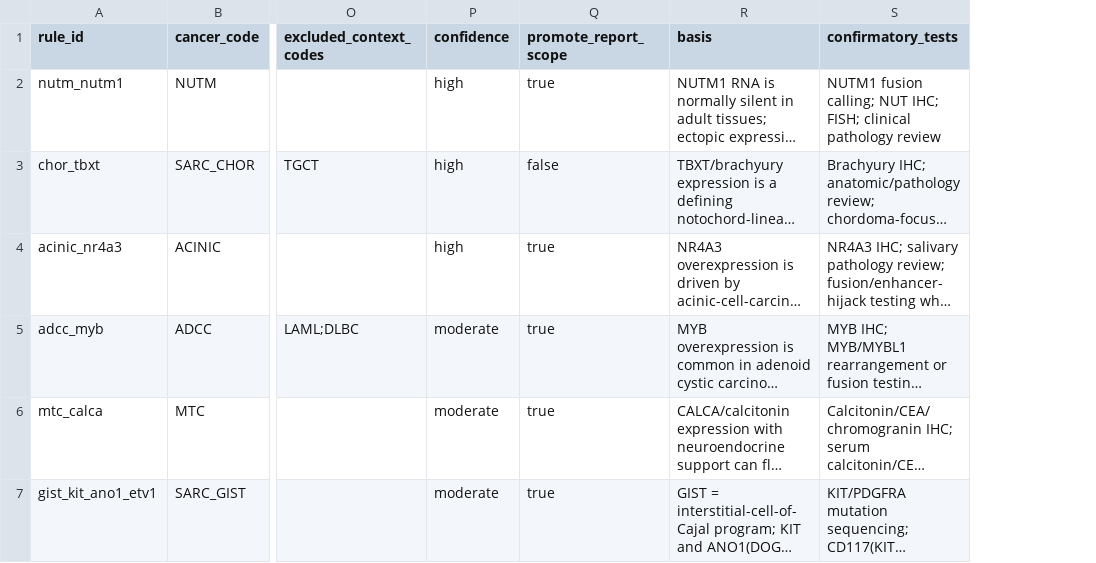
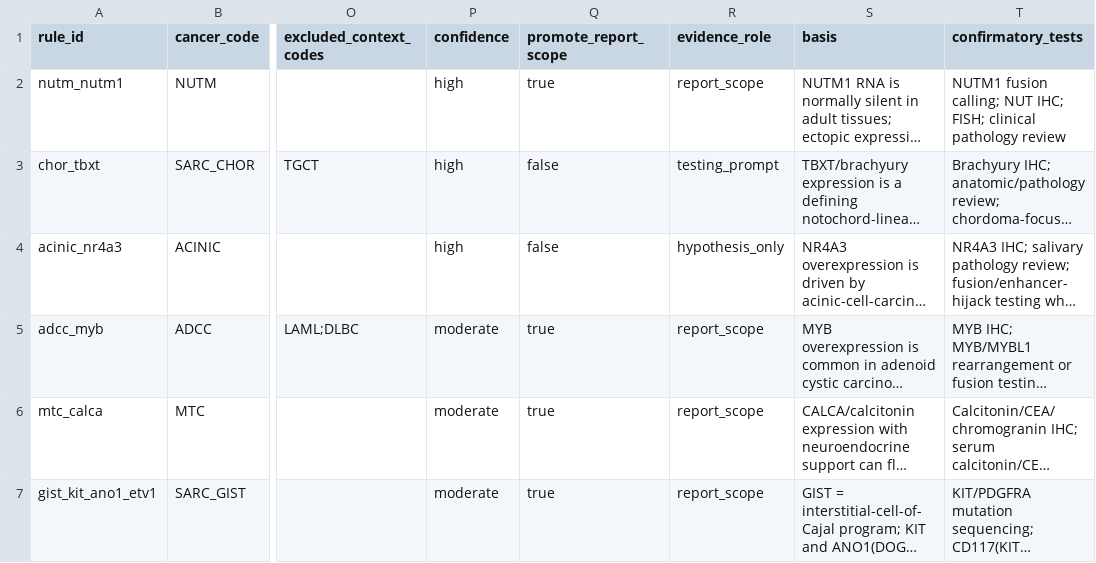
Before and after one commit to pirl-unc/pirlygenes, a CSV file: pirlygenes/data/rare-cancer-rna-surrogates.csv, drawn as a sheet; only a part is shown, gaps mark what is left out; long unchanged cells end in …; the diff names each change by its address in the sheet, - before the commit and + after, or states it on an @@ line.

Commit message:
Keep rare RNA rules within registry scope

```diff
--- a/pirlygenes/data/rare-cancer-rna-surrogates.csv
+++ b/pirlygenes/data/rare-cancer-rna-surrogates.csv
+column R (evidence_role), rows 2-7: report_scope | testing_prompt | hypothesis_only | report_scope | report_scope | report_scope
-Q4 (promote_report_scope): true
+Q4 (promote_report_scope): false
```
Also changed, not shown: 4 other files.
